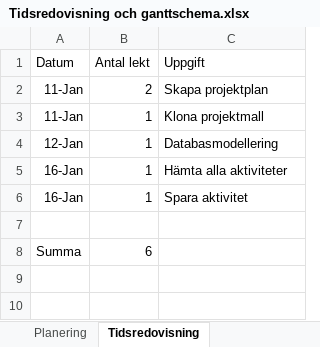
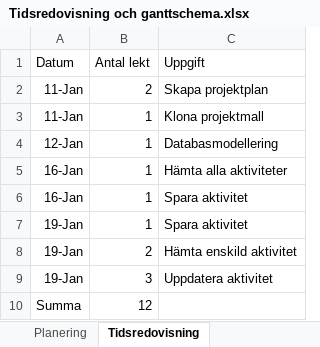
Before and after one commit to kjell-hansen/IT22_tidsredovisning, an Excel workbook: dokumentation/Tidsredovisning och ganttschema.xlsx, sheet Tidsredovisning, drawn as a sheet; values as stored, in another font and other column widths than the file's, no borders; table styles not drawn; addresses are those after the commit; the diff names each change by its address in the sheet, - before the commit and + after, or states it on an @@ line.

Commit message:
Radera aktivitet och tester funkar

```diff
--- a/dokumentation/Tidsredovisning och ganttschema.xlsx (sheet Tidsredovisning)
+++ b/dokumentation/Tidsredovisning och ganttschema.xlsx (sheet Tidsredovisning)
-row 7: (empty)
+row 7: 19-Jan | 1 | Spara aktivitet
+row 8: 19-Jan | 2 | Hämta enskild aktivitet
+row 9: 19-Jan | 3 | Uppdatera aktivitet
-B10 (Antal lekt): 6
+B10 (Antal lekt): 12
```
Also changed, not shown: 2 other files.
